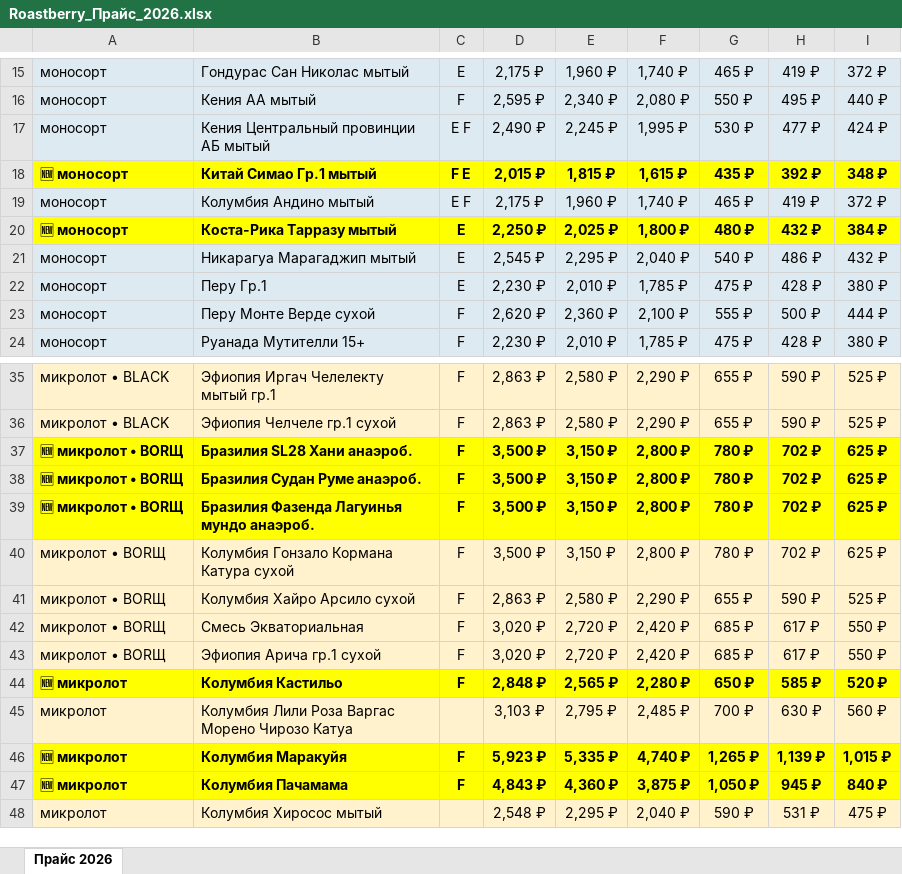
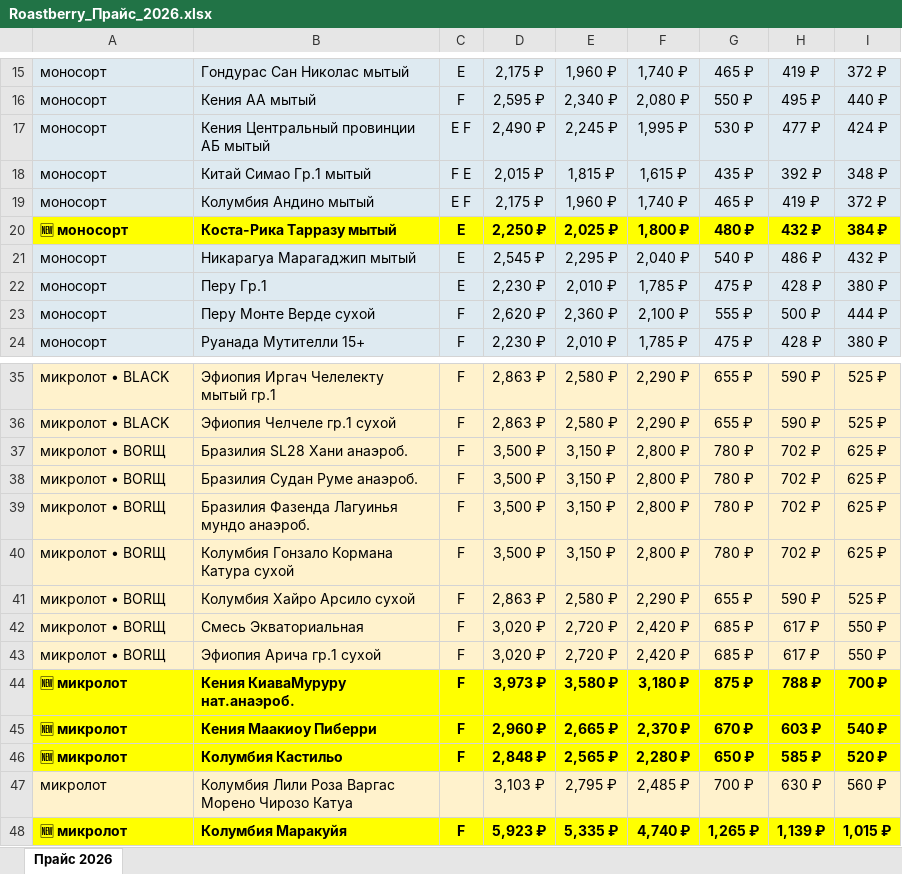
Before and after one commit to dimt1983/TG-BOT, an Excel workbook: tma_static/data/Roastberry_Прайс_2026.xlsx, sheet Прайс 2026, drawn as a sheet; only a part is shown, gaps mark what is left out; the shorter side is filled out with more unchanged rows; values as stored, in another font and other column widths than the file's, no borders; the diff names each change by its address in the sheet, - before the commit and + after, or states it on an @@ line.

Commit message:
Bishop: Обновлены аромат и вкус для Кения Маакиоу Пиберри и Кения КиаваМуруру нат.анаэроб. (filter_micro)

```diff
--- a/tma_static/data/Roastberry_Прайс_2026.xlsx (sheet Прайс 2026)
+++ b/tma_static/data/Roastberry_Прайс_2026.xlsx (sheet Прайс 2026)
-A18: 🆕 моносорт
+A18: моносорт
@@ A18:I18 bold: on → off, fill: #FFFF00 → #DEEAF1 @@
-A37:A39: 🆕 микролот • BORЩ
+A37:A39: микролот • BORЩ
@@ A37:I39 fill: #FFFF00 → #FFF2CC, bold: on → off @@
+row 44: 🆕 микролот | Кения КиаваМуруру нат.анаэроб. | F | 3,973 ₽ | 3,580 ₽ | 3,180 ₽ | 875 ₽ | 788 ₽ | 700 ₽
+row 45: 🆕 микролот | Кения Маакиоу Пиберри | F | 2,960 ₽ | 2,665 ₽ | 2,370 ₽ | 670 ₽ | 603 ₽ | 540 ₽
```
Also changed, not shown: 1 other file.
